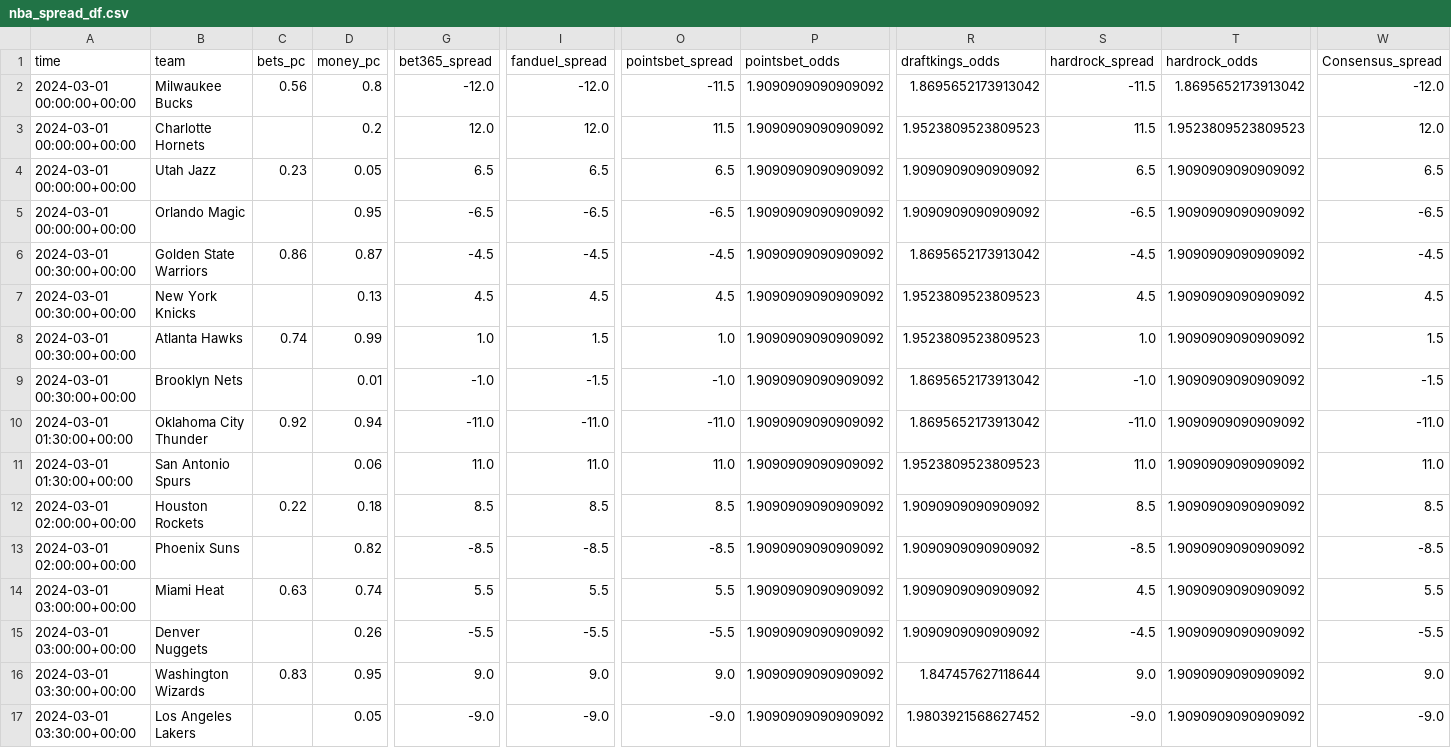
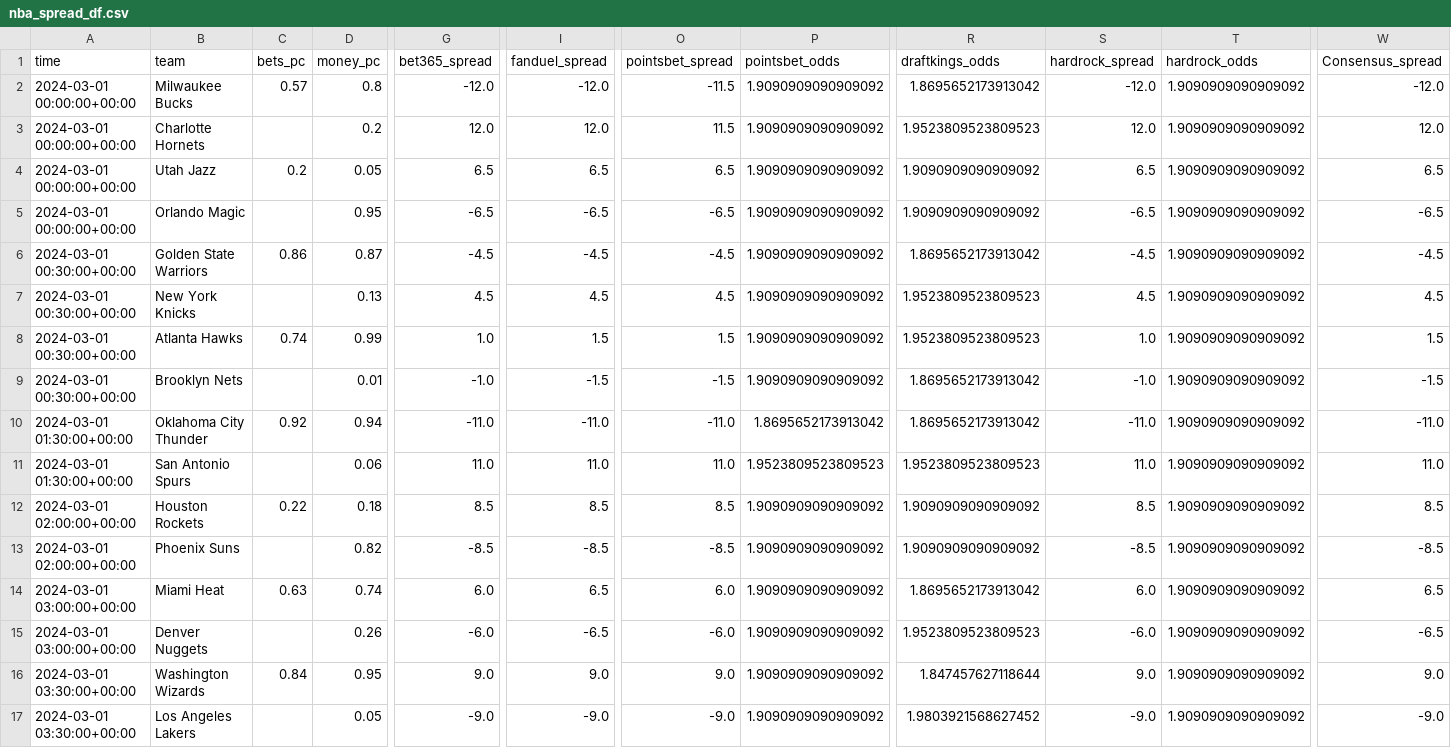
Before and after one commit to Donalcon/reverse_line_movement, a CSV file: nba_spread_df.csv, drawn as a sheet; only a part is shown, gaps mark what is left out; the diff names each change by its address in the sheet, - before the commit and + after, or states it on an @@ line.

```diff
--- a/nba_spread_df.csv
+++ b/nba_spread_df.csv
-C2 (bets_pc): 0.56
+C2 (bets_pc): 0.57
-S2 (hardrock_spread): -11.5
+S2 (hardrock_spread): -12.0
-T2 (hardrock_odds): 1.8695652173913042
+T2 (hardrock_odds): 1.9090909090909092
-S3 (hardrock_spread): 11.5
+S3 (hardrock_spread): 12.0
-T3 (hardrock_odds): 1.9523809523809523
+T3 (hardrock_odds): 1.9090909090909092
-C4 (bets_pc): 0.23
+C4 (bets_pc): 0.2
-O8 (pointsbet_spread): 1.0
+O8 (pointsbet_spread): 1.5
-O9 (pointsbet_spread): -1.0
+O9 (pointsbet_spread): -1.5
-P10 (pointsbet_odds): 1.9090909090909092
+P10 (pointsbet_odds): 1.8695652173913042
-P11 (pointsbet_odds): 1.9090909090909092
+P11 (pointsbet_odds): 1.9523809523809523
-G14 (bet365_spread): 5.5
+G14 (bet365_spread): 6.0
-I14 (fanduel_spread): 5.5
+I14 (fanduel_spread): 6.5
-O14 (pointsbet_spread): 5.5
+O14 (pointsbet_spread): 6.0
-R14 (draftkings_odds): 1.9090909090909092
+R14 (draftkings_odds): 1.8695652173913042
-S14 (hardrock_spread): 4.5
+S14 (hardrock_spread): 6.0
-W14 (Consensus_spread): 5.5
+W14 (Consensus_spread): 6.5
-G15 (bet365_spread): -5.5
+G15 (bet365_spread): -6.0
-I15 (fanduel_spread): -5.5
+I15 (fanduel_spread): -6.5
-O15 (pointsbet_spread): -5.5
+O15 (pointsbet_spread): -6.0
-R15 (draftkings_odds): 1.9090909090909092
+R15 (draftkings_odds): 1.9523809523809523
-S15 (hardrock_spread): -4.5
+S15 (hardrock_spread): -6.0
-W15 (Consensus_spread): -5.5
+W15 (Consensus_spread): -6.5
-C16 (bets_pc): 0.83
+C16 (bets_pc): 0.84
```
Also changed, not shown: nba_total_df.csv.
